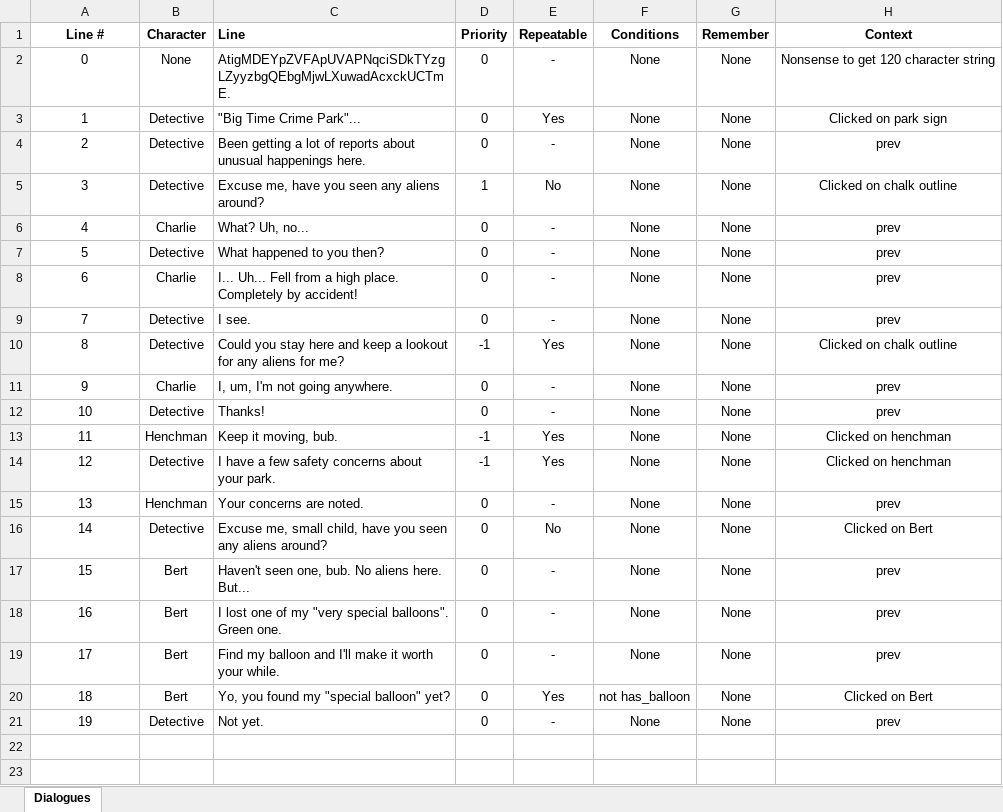
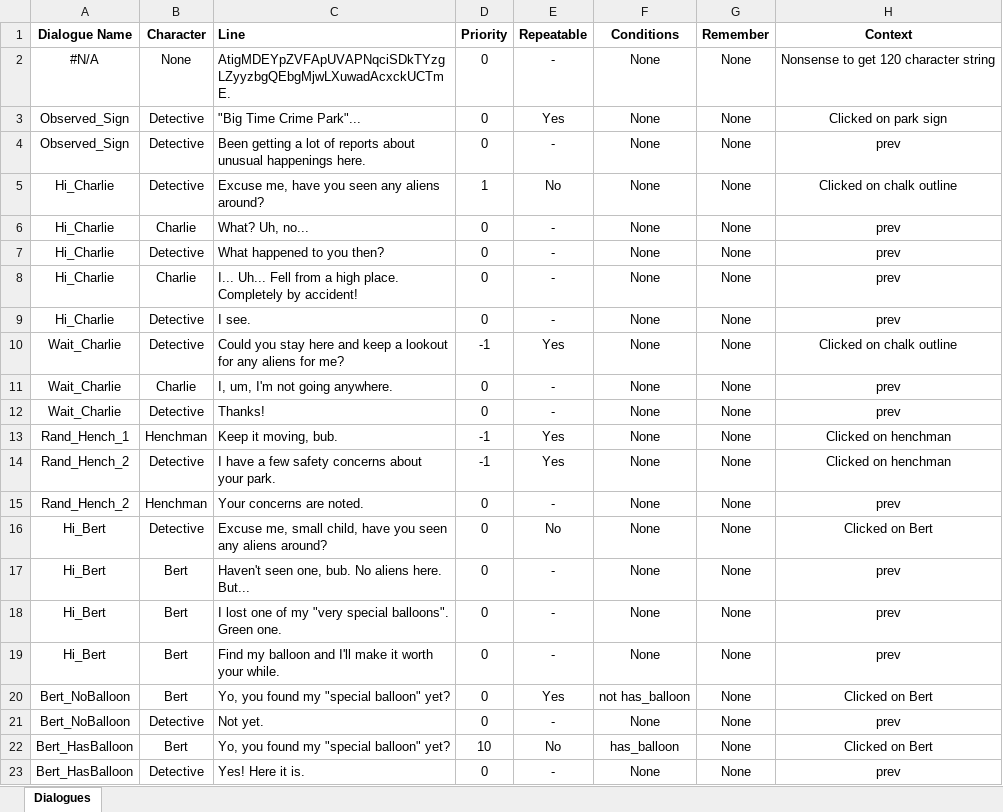
Before and after one commit to Av1anation/GGJ2024, an Excel workbook: Detective Game/Data/Dialogues/_DialoguePlanning.xlsx, sheet Dialogues, drawn as a sheet; values as stored, in another font and other column widths than the file's, no borders; the diff names each change by its address in the sheet, - before the commit and + after, or states it on an @@ line.

Commit message:
Trying my hardest to get dialogue progression on press (failed)

```diff
--- a/Detective Game/Data/Dialogues/_DialoguePlanning.xlsx (sheet Dialogues)
+++ b/Detective Game/Data/Dialogues/_DialoguePlanning.xlsx (sheet Dialogues)
-A1: Line #
+A1: Dialogue Name
-A2 (Dialogue Name): 0
+A2 (Dialogue Name): #N/A
-A3 (Dialogue Name): 1
+A3 (Dialogue Name): Observed_Sign
-A4 (Dialogue Name): 2
+A4 (Dialogue Name): Observed_Sign
-A5 (Dialogue Name): 3
+A5 (Dialogue Name): Hi_Charlie
-A6 (Dialogue Name): 4
+A6 (Dialogue Name): Hi_Charlie
-A7 (Dialogue Name): 5
+A7 (Dialogue Name): Hi_Charlie
-A8 (Dialogue Name): 6
+A8 (Dialogue Name): Hi_Charlie
-A9 (Dialogue Name): 7
+A9 (Dialogue Name): Hi_Charlie
-A10 (Dialogue Name): 8
+A10 (Dialogue Name): Wait_Charlie
-A11 (Dialogue Name): 9
+A11 (Dialogue Name): Wait_Charlie
-A12 (Dialogue Name): 10
+A12 (Dialogue Name): Wait_Charlie
-A13 (Dialogue Name): 11
+A13 (Dialogue Name): Rand_Hench_1
-A14 (Dialogue Name): 12
+A14 (Dialogue Name): Rand_Hench_2
-A15 (Dialogue Name): 13
+A15 (Dialogue Name): Rand_Hench_2
-A16 (Dialogue Name): 14
+A16 (Dialogue Name): Hi_Bert
-A17 (Dialogue Name): 15
+A17 (Dialogue Name): Hi_Bert
-A18 (Dialogue Name): 16
+A18 (Dialogue Name): Hi_Bert
-A19 (Dialogue Name): 17
+A19 (Dialogue Name): Hi_Bert
-A20 (Dialogue Name): 18
+A20 (Dialogue Name): Bert_NoBalloon
-A21 (Dialogue Name): 19
+A21 (Dialogue Name): Bert_NoBalloon
+row 22: Bert_HasBalloon | Bert | Yo, you found my "special balloon" yet? | 10 | No | has_balloon | None | Clicked on Bert
+row 23: Bert_HasBalloon | Detective | Yes! Here it is. | 0 | - | None | None | prev
```
Also changed, not shown: 6 other files.
